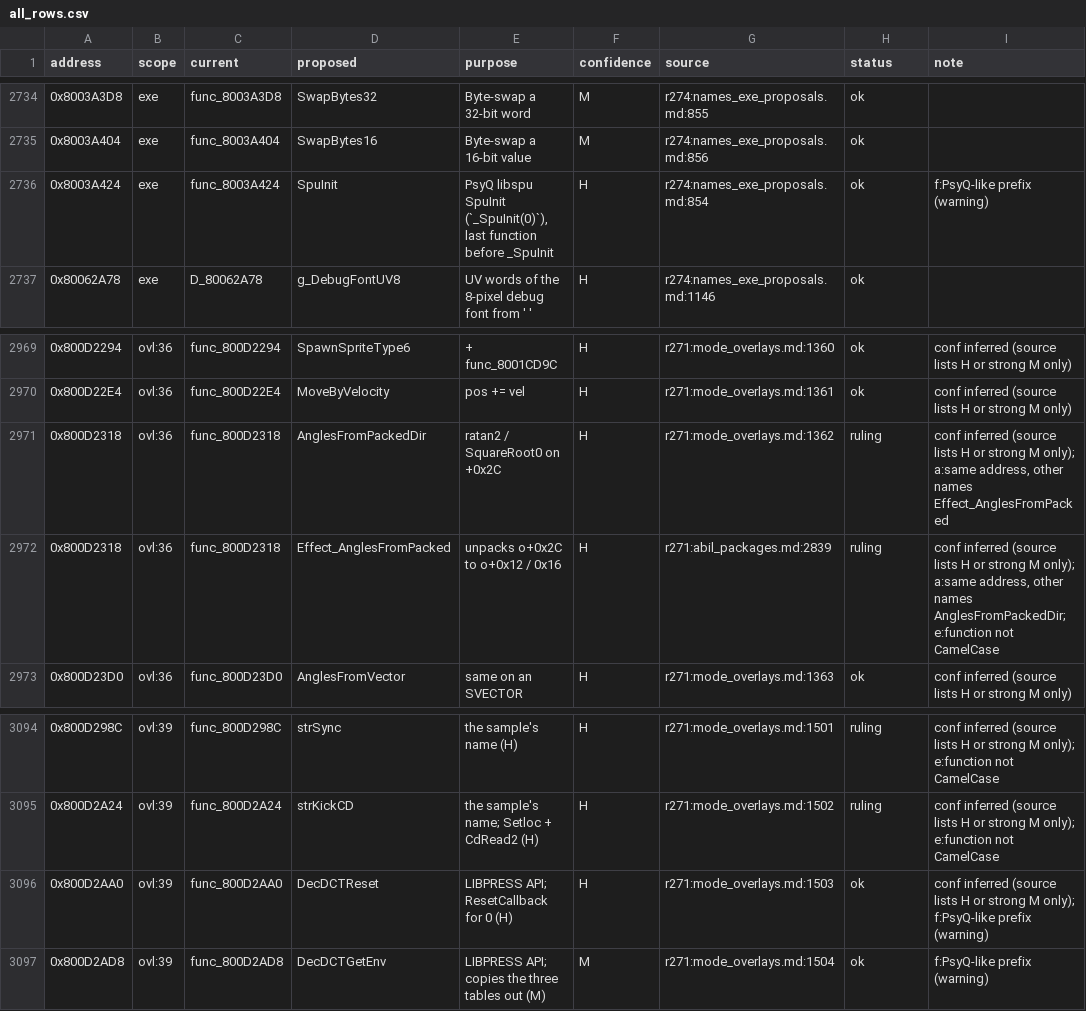
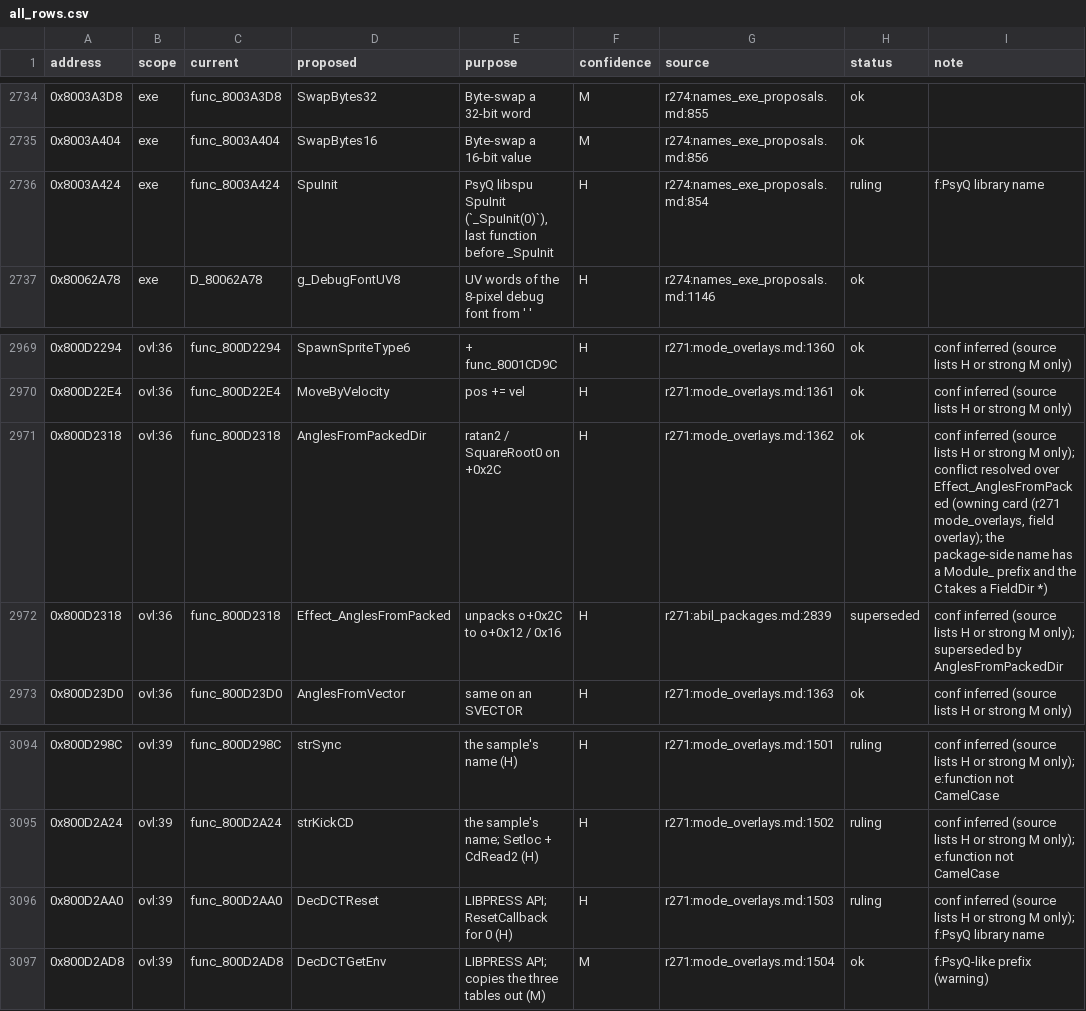
Before and after one commit to SadBoxMan/twinblade, a CSV file: docs/names_merged/all_rows.csv, drawn as a sheet; only a part is shown, gaps mark what is left out.

```diff
--- a/docs/names_merged/all_rows.csv
+++ b/docs/names_merged/all_rows.csv
@@ -2735,3 +2735,3 @@ address,scope,current,proposed,purpose,confidence,source,status,note
 0x8003A404,exe,func_8003A404,SwapBytes16,Byte-swap a 16-bit value,M,r274:names_exe_proposals.md:856,ok,
-0x8003A424,exe,func_8003A424,SpuInit,"PsyQ libspu SpuInit (`_SpuInit(0)`), last function before _SpuInit",H,r274:names_exe_proposals.md:854,ok,f:PsyQ-like prefix (warning)
+0x8003A424,exe,func_8003A424,SpuInit,"PsyQ libspu SpuInit (`_SpuInit(0)`), last function before _SpuInit",H,r274:names_exe_proposals.md:854,ruling,f:PsyQ library name
 0x80062A78,exe,D_80062A78,g_DebugFontUV8,UV words of the 8-pixel debug font from ' ',H,r274:names_exe_proposals.md:1146,ok,
@@ -2970,4 +2970,4 @@ address,scope,current,proposed,purpose,confidence,source,status,note
 0x800D22E4,ovl:36,func_800D22E4,MoveByVelocity,pos += vel,H,r271:mode_overlays.md:1361,ok,conf inferred (source lists H or strong M only)
-0x800D2318,ovl:36,func_800D2318,AnglesFromPackedDir,ratan2 / SquareRoot0 on +0x2C,H,r271:mode_overlays.md:1362,ruling,"conf inferred (source lists H or strong M only); a:same address, other names Effect_AnglesFromPacked"
-0x800D2318,ovl:36,func_800D2318,Effect_AnglesFromPacked,unpacks o+0x2C to o+0x12 / 0x16,H,r271:abil_packages.md:2839,ruling,"conf inferred (source lists H or strong M only); a:same address, other names AnglesFromPackedDir; e:function not CamelCase"
+0x800D2318,ovl:36,func_800D2318,AnglesFromPackedDir,ratan2 / SquareRoot0 on +0x2C,H,r271:mode_overlays.md:1362,ok,"conf inferred (source lists H or strong M only); conflict resolved over Effect_AnglesFromPacked (owning card (r271 mode_overlays, field overlay); the package-side name has a Module_ prefix and the C takes a FieldDir *)"
+0x800D2318,ovl:36,func_800D2318,Effect_AnglesFromPacked,unpacks o+0x2C to o+0x12 / 0x16,H,r271:abil_packages.md:2839,superseded,conf inferred (source lists H or strong M only); superseded by AnglesFromPackedDir
 0x800D23D0,ovl:36,func_800D23D0,AnglesFromVector,same on an SVECTOR,H,r271:mode_overlays.md:1363,ok,conf inferred (source lists H or strong M only)
@@ -3095,3 +3095,3 @@ address,scope,current,proposed,purpose,confidence,source,status,note
 0x800D2A24,ovl:39,func_800D2A24,strKickCD,the sample's name; Setloc + CdRead2 (H),H,r271:mode_overlays.md:1502,ruling,conf inferred (source lists H or strong M only); e:function not CamelCase
-0x800D2AA0,ovl:39,func_800D2AA0,DecDCTReset,LIBPRESS API; ResetCallback for 0 (H),H,r271:mode_overlays.md:1503,ok,conf inferred (source lists H or strong M only); f:PsyQ-like prefix (warning)
+0x800D2AA0,ovl:39,func_800D2AA0,DecDCTReset,LIBPRESS API; ResetCallback for 0 (H),H,r271:mode_overlays.md:1503,ruling,conf inferred (source lists H or strong M only); f:PsyQ library name
 0x800D2AD8,ovl:39,func_800D2AD8,DecDCTGetEnv,LIBPRESS API; copies the three tables out (M),M,r271:mode_overlays.md:1504,ok,f:PsyQ-like prefix (warning)
```
Also changed, not shown: docs/names_merged/dropped.csv, docs/names_merged/exe_H.csv, 6 other files.
